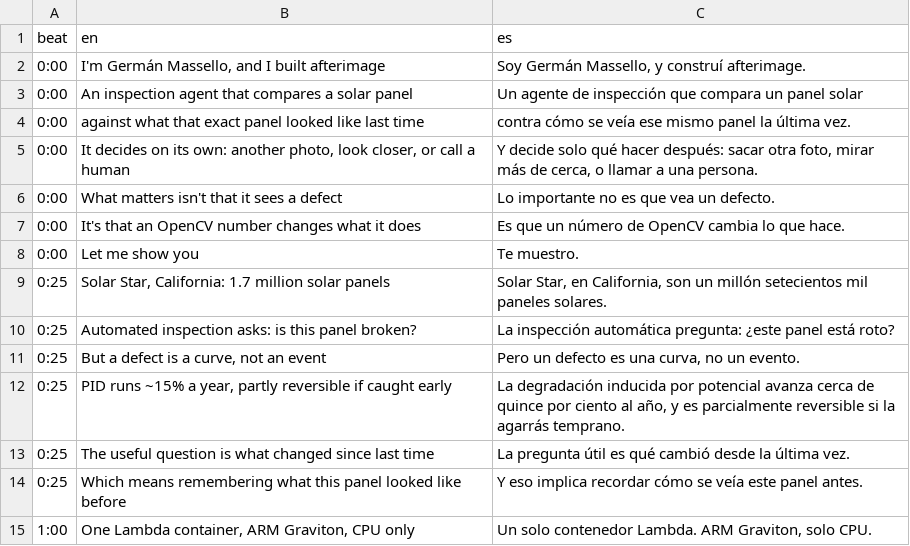
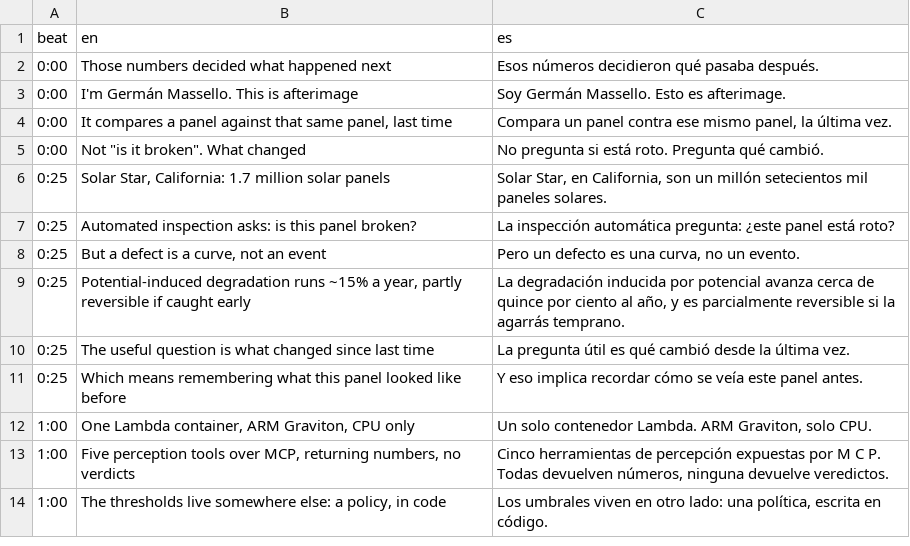
Before and after one commit to gmassello/afterimage, a TSV file: video/script.tsv, drawn as a sheet; only a part is shown; the shorter side is filled out with more unchanged rows; the diff covers the shown part only.

Commit message:
Refine video production with cold open and permanent face box.

```diff
--- a/video/script.tsv
+++ b/video/script.tsv
@@ -1,9 +1,6 @@
 beat	en	es
-0:00	I'm Germán Massello, and I built afterimage	Soy Germán Massello, y construí afterimage.
-0:00	An inspection agent that compares a solar panel	Un agente de inspección que compara un panel solar
-0:00	against what that exact panel looked like last time	contra cómo se veía ese mismo panel la última vez.
-0:00	It decides on its own: another photo, look closer, or call a human	Y decide solo qué hacer después: sacar otra foto, mirar más de cerca, o llamar a una persona.
-0:00	What matters isn't that it sees a defect	Lo importante no es que vea un defecto.
-0:00	It's that an OpenCV number changes what it does	Es que un número de OpenCV cambia lo que hace.
-0:00	Let me show you	Te muestro.
+0:00	Those numbers decided what happened next	Esos números decidieron qué pasaba después.
+0:00	I'm Germán Massello. This is afterimage	Soy Germán Massello. Esto es afterimage.
+0:00	It compares a panel against that same panel, last time	Compara un panel contra ese mismo panel, la última vez.
+0:00	Not "is it broken". What changed	No pregunta si está roto. Pregunta qué cambió.
 0:25	Solar Star, California: 1.7 million solar panels	Solar Star, en California, son un millón setecientos mil paneles solares.
@@ -11,3 +8,3 @@ beat	en	es
 0:25	But a defect is a curve, not an event	Pero un defecto es una curva, no un evento.
-0:25	PID runs ~15% a year, partly reversible if caught early	La degradación inducida por potencial avanza cerca de quince por ciento al año, y es parcialmente reversible si la agarrás temprano.
+0:25	Potential-induced degradation runs ~15% a year, partly reversible if caught early	La degradación inducida por potencial avanza cerca de quince por ciento al año, y es parcialmente reversible si la agarrás temprano.
 0:25	The useful question is what changed since last time	La pregunta útil es qué cambió desde la última vez.
```
Also changed, not shown: 2 removed rows and 7 edited cells elsewhere in this file, 11 other files.
